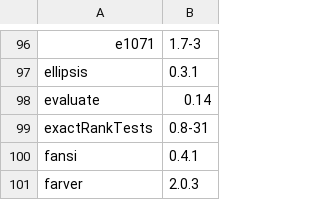
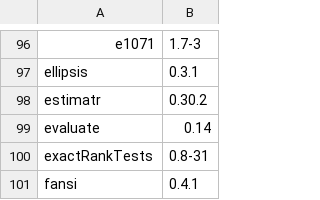
Before and after one commit to opensafely-core/r-docker, a CSV file: packages.csv, drawn as a sheet; only a part is shown, gaps mark what is left out; the shorter side is filled out with more unchanged rows; the diff names each change by its address in the sheet, - before the commit and + after, or states it on an @@ line.

Commit message:
add estimatr

```diff
--- a/packages.csv
+++ b/packages.csv
+row 98: estimatr | 0.30.2
```
Also changed, not shown: 1 other file.
